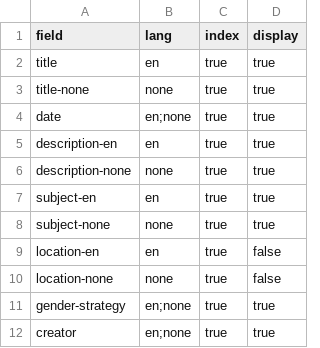
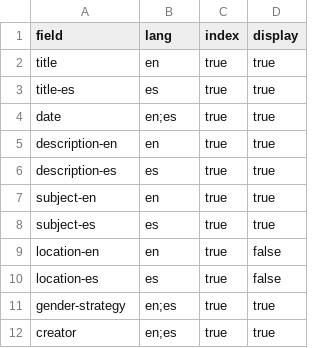
Before and after one commit to eugestumm/gender-inclusive-spanish-digital-archive, a CSV file: _data/config-search.csv, drawn as a sheet.

```diff
--- a/_data/config-search.csv
+++ b/_data/config-search.csv
@@ -2,11 +2,11 @@ field,lang,index,display
 title,en,true,true
-title-none,none,true,true
-date,en;none,true,true
+title-es,es,true,true
+date,en;es,true,true
 description-en,en,true,true
-description-none,none,true,true
+description-es,es,true,true
 subject-en,en,true,true
-subject-none,none,true,true
+subject-es,es,true,true
 location-en,en,true,false
-location-none,none,true,false
-gender-strategy,en;none,true,true
-creator,en;none,true,true
+location-es,es,true,false
+gender-strategy,en;es,true,true
+creator,en;es,true,true
```
Also changed, not shown: _data/config-browse.csv, _data/config-metadata.csv, 7 other files.
